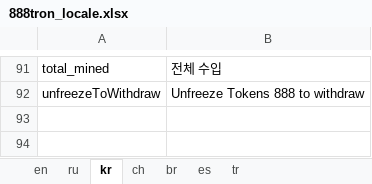
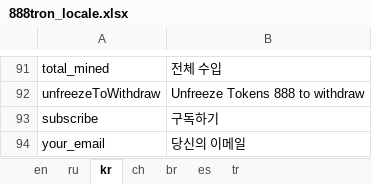
Before and after one commit to 888tron/tronGamesClient, an Excel workbook: locale/888tron_locale.xlsx, sheet kr, drawn as a sheet; only a part is shown, gaps mark what is left out; values as stored, in another font and other column widths than the file's, no borders; the diff names each change by its address in the sheet, - before the commit and + after, or states it on an @@ line.

Commit message:
add subscribe form

```diff
--- a/locale/888tron_locale.xlsx (sheet kr)
+++ b/locale/888tron_locale.xlsx (sheet kr)
+row 93: subscribe | 구독하기
+row 94: your_email | 당신의 이메일
```
Also changed, not shown: sheet br, sheet en, sheet ch, sheet ru, sheet tr, sheet es, 9 other files.
